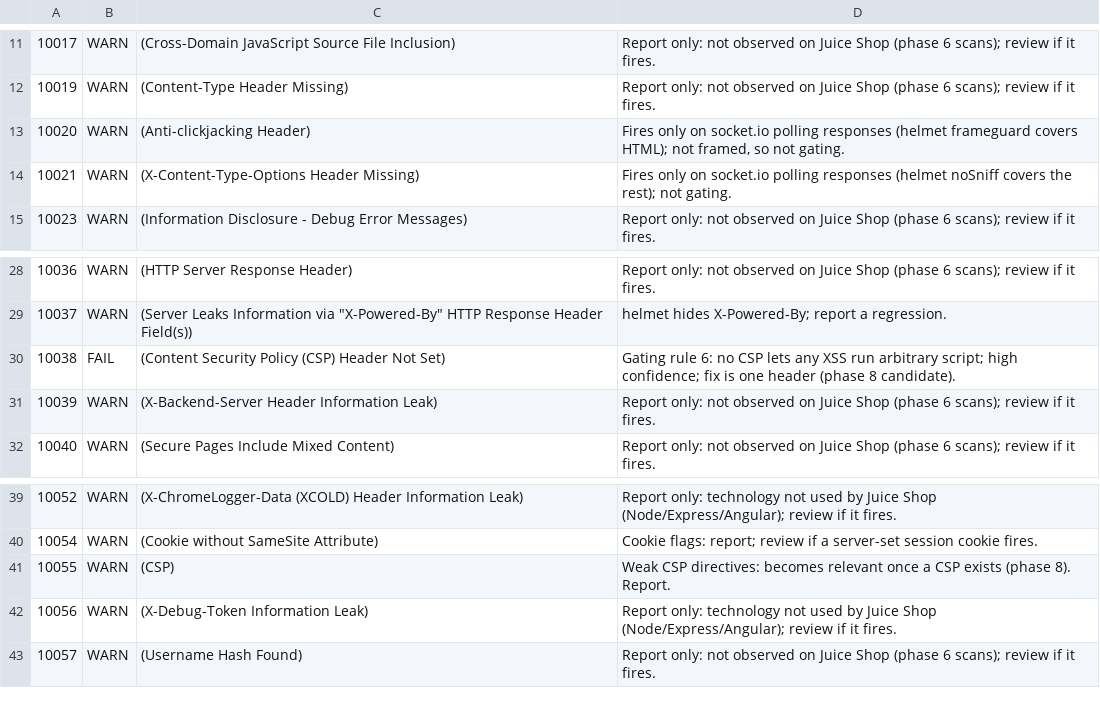
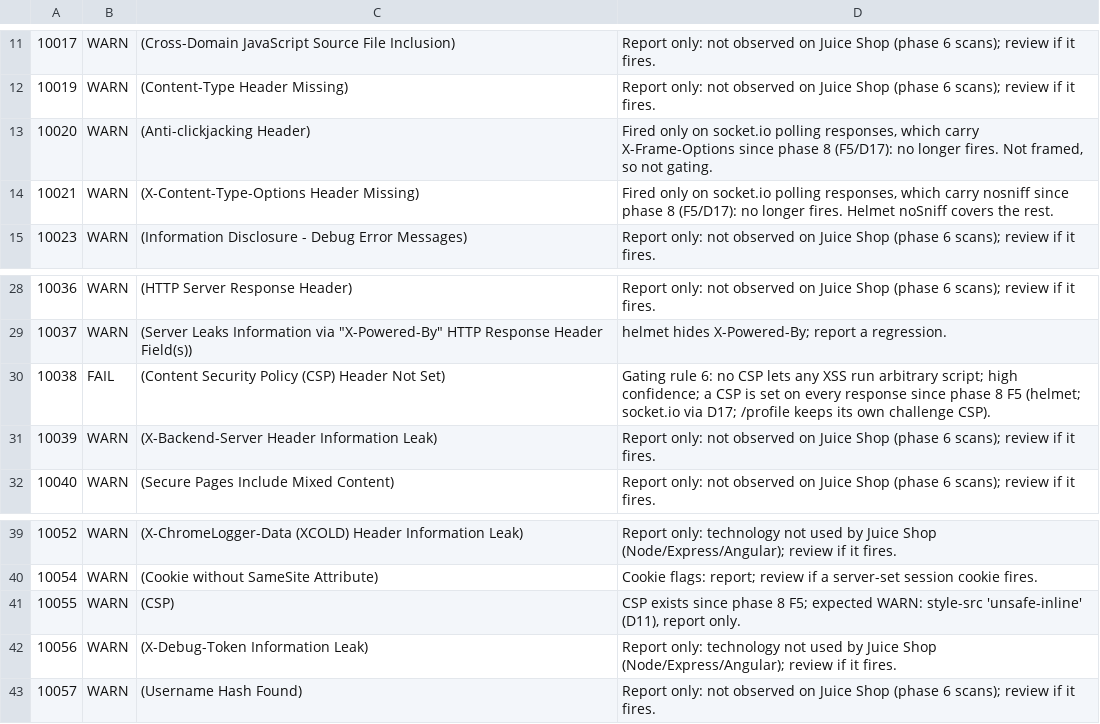
Before and after one commit to quocthinhluu97/owasp-juice-shop, a TSV file: .zap/rules.tsv, drawn as a sheet; only a part is shown, gaps mark what is left out.

```diff
--- a/.zap/rules.tsv
+++ b/.zap/rules.tsv
@@ -12,4 +12,4 @@
 10019	WARN	(Content-Type Header Missing)	Report only: not observed on Juice Shop (phase 6 scans); review if it fires.
-10020	WARN	(Anti-clickjacking Header)	Fires only on socket.io polling responses (helmet frameguard covers HTML); not framed, so not gating.
-10021	WARN	(X-Content-Type-Options Header Missing)	Fires only on socket.io polling responses (helmet noSniff covers the rest); not gating.
+10020	WARN	(Anti-clickjacking Header)	Fired only on socket.io polling responses, which carry X-Frame-Options since phase 8 (F5/D17): no longer fires. Not framed, so not gating.
+10021	WARN	(X-Content-Type-Options Header Missing)	Fired only on socket.io polling responses, which carry nosniff since phase 8 (F5/D17): no longer fires. Helmet noSniff covers the rest.
 10023	WARN	(Information Disclosure - Debug Error Messages)	Report only: not observed on Juice Shop (phase 6 scans); review if it fires.
@@ -29,3 +29,3 @@
 10037	WARN	(Server Leaks Information via "X-Powered-By" HTTP Response Header Field(s))	helmet hides X-Powered-By; report a regression.
-10038	FAIL	(Content Security Policy (CSP) Header Not Set)	Gating rule 6: no CSP lets any XSS run arbitrary script; high confidence; fix is one header (phase 8 candidate).
+10038	FAIL	(Content Security Policy (CSP) Header Not Set)	Gating rule 6: no CSP lets any XSS run arbitrary script; high confidence; a CSP is set on every response since phase 8 F5 (helmet; socket.io via D17; /profile keeps its own challenge CSP).
 10039	WARN	(X-Backend-Server Header Information Leak)	Report only: not observed on Juice Shop (phase 6 scans); review if it fires.
@@ -40,3 +40,3 @@
 10054	WARN	(Cookie without SameSite Attribute)	Cookie flags: report; review if a server-set session cookie fires.
-10055	WARN	(CSP)	Weak CSP directives: becomes relevant once a CSP exists (phase 8). Report.
+10055	WARN	(CSP)	CSP exists since phase 8 F5; expected WARN: style-src 'unsafe-inline' (D11), report only.
 10056	WARN	(X-Debug-Token Information Leak)	Report only: technology not used by Juice Shop (Node/Express/Angular); review if it fires.
```
Also changed, not shown: 7 other files.
